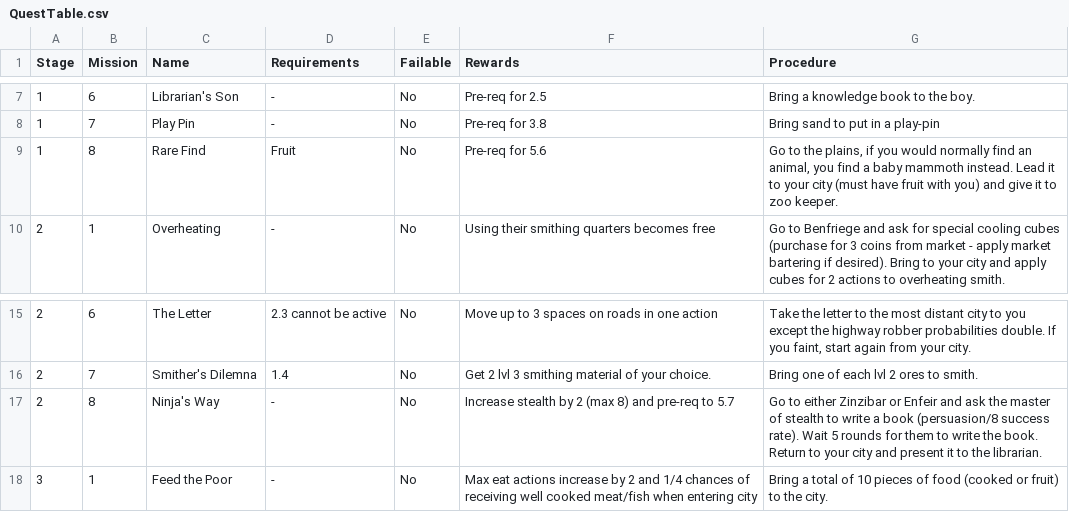
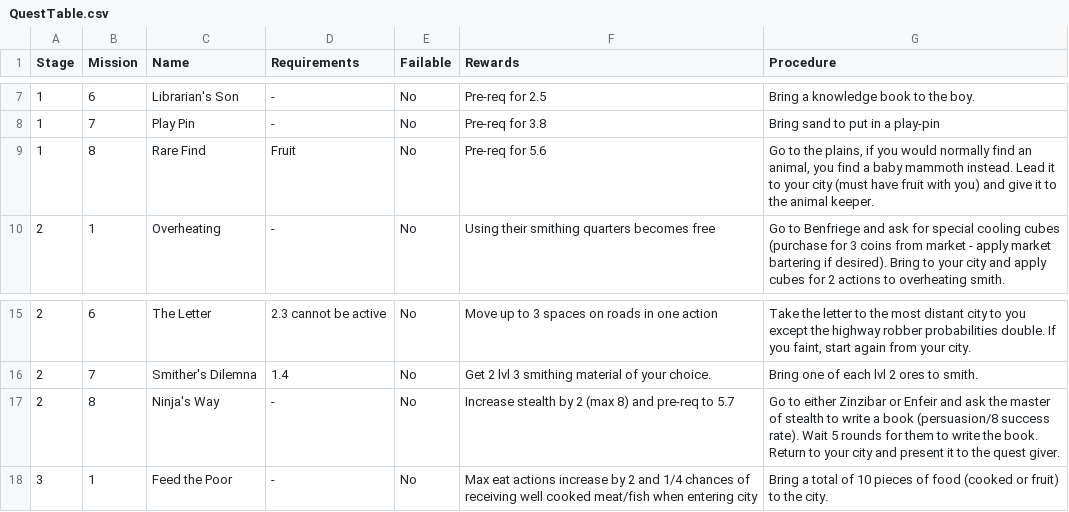
Before and after one commit to Sam7190/Python-Scripts, a CSV file: elementalSword/data/QuestTable.csv, drawn as a sheet; only a part is shown, gaps mark what is left out.

```diff
--- a/elementalSword/data/QuestTable.csv
+++ b/elementalSword/data/QuestTable.csv
@@ -8,3 +8,3 @@ Stage,Mission,Name,Requirements,Failable,Rewards,Procedure
 1,7,Play Pin,-,No,Pre-req for 3.8,Bring sand to put in a play-pin
-1,8,Rare Find,Fruit,No,Pre-req for 5.6,"Go to the plains, if you would normally find an animal, you find a baby mammoth instead. Lead it to your city (must have fruit with you) and give it to zoo keeper."
+1,8,Rare Find,Fruit,No,Pre-req for 5.6,"Go to the plains, if you would normally find an animal, you find a baby mammoth instead. Lead it to your city (must have fruit with you) and give it to the animal keeper."
 2,1,Overheating,-,No,Using their smithing quarters becomes free,Go to Benfriege and ask for special cooling cubes (purchase for 3 coins from market - apply market bartering if desired). Bring to your city and apply cubes for 2 actions to overheating smith.
@@ -16,3 +16,3 @@ Stage,Mission,Name,Requirements,Failable,Rewards,Procedure
 2,7,Smither's Dilemna,1.4,No,Get 2 lvl 3 smithing material of your choice.,Bring one of each lvl 2 ores to smith.
-2,8,Ninja's Way,-,No,Increase stealth by 2 (max 8) and pre-req to 5.7,Go to either Zinzibar or Enfeir and ask the master of stealth to write a book (persuasion/8 success rate). Wait 5 rounds for them to write the book. Return to your city and present it to the librarian.
+2,8,Ninja's Way,-,No,Increase stealth by 2 (max 8) and pre-req to 5.7,Go to either Zinzibar or Enfeir and ask the master of stealth to write a book (persuasion/8 success rate). Wait 5 rounds for them to write the book. Return to your city and present it to the quest giver.
 3,1,Feed the Poor,-,No,Max eat actions increase by 2 and 1/4 chances of receiving well cooked meat/fish when entering city,Bring a total of 10 pieces of food (cooked or fruit) to the city.
```
Also changed, not shown: 12 other files.
